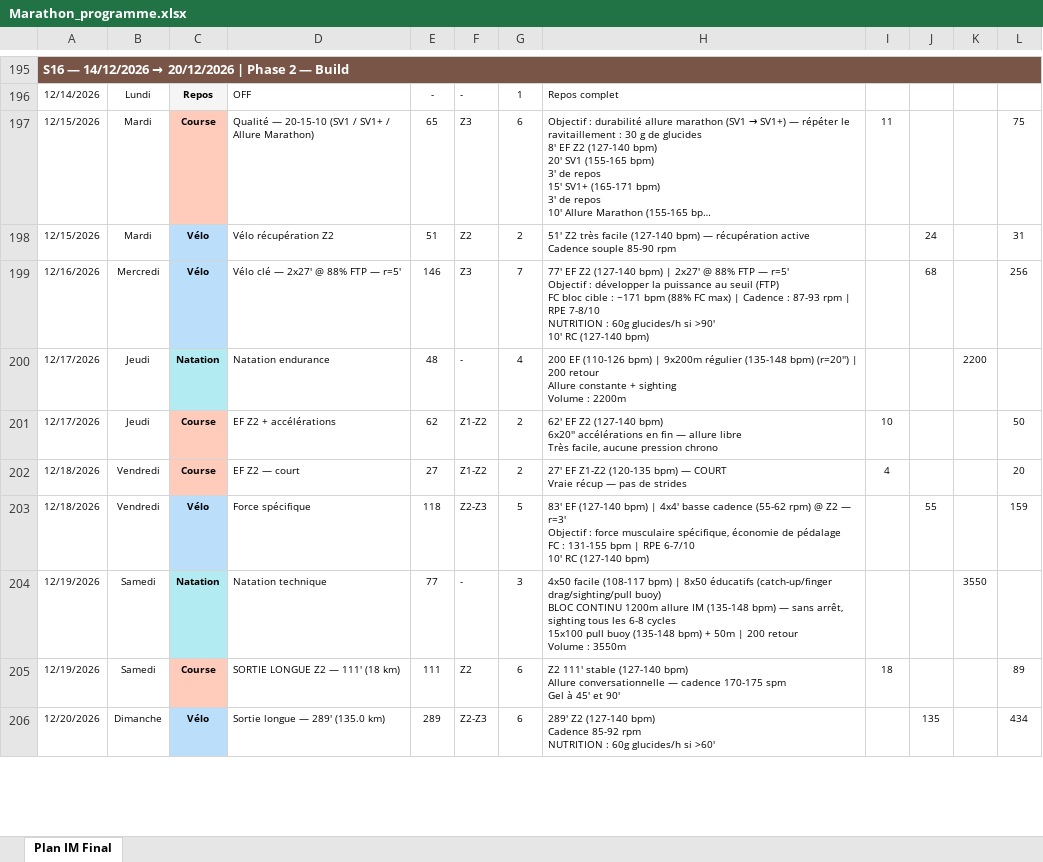
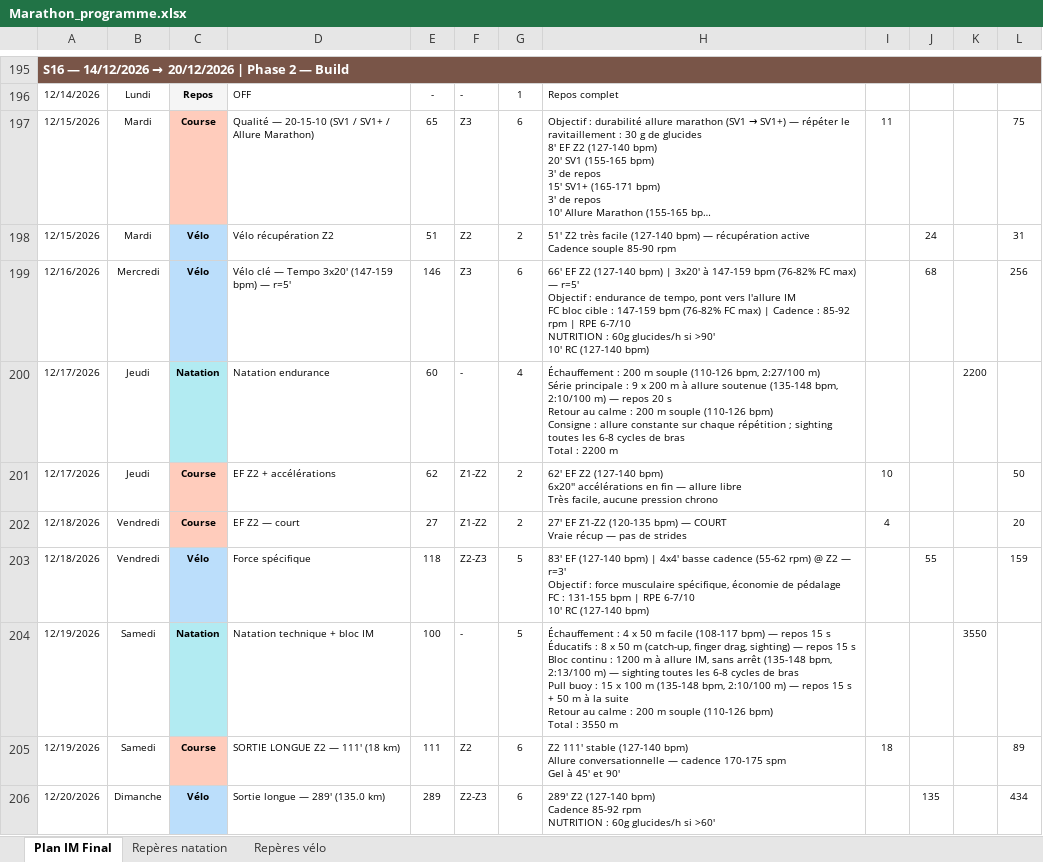
Before and after one commit to Parzio94/polar-ai-sync, an Excel workbook: Marathon_programme.xlsx, sheet Plan IM Final, drawn as a sheet; only a part is shown, gaps mark what is left out; long unchanged cells end in …; values as stored, in another font and other column widths than the file's, no borders; ↵ is a line break in a cell; the diff covers the shown part only; the diff names each change by its address in the sheet, - before the commit and + after, or states it on an @@ line.

```diff
--- a/Marathon_programme.xlsx (sheet Plan IM Final)
+++ b/Marathon_programme.xlsx (sheet Plan IM Final)
+sheet tab: Repères natation
+sheet tab: Repères vélo
-D199: Vélo clé — 2x27' @ 88% FTP — r=5'
+D199: Vélo clé — Tempo 3x20' (147-159 bpm) — r=5'
-G199: 7
+G199: 6
-H199: 77' EF Z2 (127-140 bpm) | 2x27' @ 88% FTP — r=5' ↵ Objectif : développer la puissance au seuil (FTP) ↵ FC bloc cible : ~171 bpm (88% FC max) | Cadence : 87-93 rpm | RPE 7-8/10 ↵ NUTRITION :…
+H199: 66' EF Z2 (127-140 bpm) | 3x20' à 147-159 bpm (76-82% FC max) — r=5' ↵ Objectif : endurance de tempo, pont vers l'allure IM ↵ FC bloc cible : 147-159 bpm (76-82% FC max) | Cadence : 85-92 rpm | RPE 6-7/10 ↵ NUTRITION :…
-E200: 48
+E200: 60
-H200: 200 EF (110-126 bpm) | 9x200m régulier (135-148 bpm) (r=20'') | 200 retour ↵ Allure constante + sighting ↵ Volume : 2200m
+H200: Échauffement : 200 m souple (110-126 bpm, 2:27/100 m) ↵ Série principale : 9 x 200 m à allure soutenue (135-148 bpm, 2:10/100 m) — repos 20 s ↵ Retour au calme : 200 m souple (110-126 bpm) ↵ Consigne : allure constante sur chaque répétition ; sighting toutes les 6-8 cycles de bras ↵ Total : 2200 m
-D204: Natation technique
+D204: Natation technique + bloc IM
-E204: 77
+E204: 100
-G204: 3
+G204: 5
-H204: 4x50 facile (108-117 bpm) | 8x50 éducatifs (catch-up/finger drag/sighting/pull buoy) ↵ BLOC CONTINU 1200m allure IM (135-148 bpm) — sans arrêt, sighting tous les 6-8 cycles ↵ 15x100 pull buoy (135-148 bpm) + 50m | 200 retour ↵ Volume : 3550m
+H204: Échauffement : 4 x 50 m facile (108-117 bpm) — repos 15 s ↵ Éducatifs : 8 x 50 m (catch-up, finger drag, sighting) — repos 15 s ↵ Bloc continu : 1200 m à allure IM, sans arrêt (135-148 bpm, 2:13/100 m) — sighting toutes les 6-8 cycles de bras ↵ Pull buoy : 15 x 100 m (135-148 bpm, 2:10/100 m) — repos 15 s + 50 m à la suite ↵ Retour au calme : 200 m souple (110-126 bpm) ↵ Total : 3550 m
```
Also changed, not shown: 383 edited cells elsewhere in this sheet, 38 other files.
